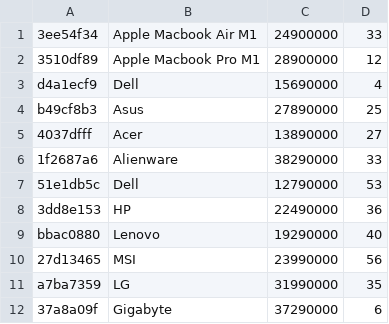
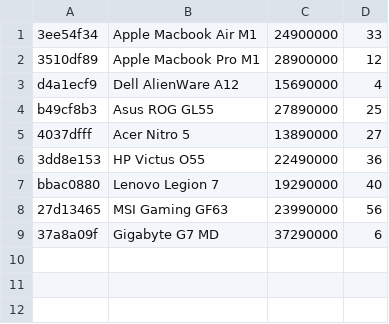
Before and after one commit to DaoAnhVu1/GroupJava, a CSV file: data/laptop.csv, drawn as a sheet.

Commit message:
fixing formatting and data

```diff
--- a/data/laptop.csv
+++ b/data/laptop.csv
@@ -2,11 +2,8 @@
 3510df89,Apple Macbook Pro M1,28900000,12
-d4a1ecf9,Dell,15690000,4
-b49cf8b3,Asus,27890000,25
-4037dfff,Acer,13890000,27
-1f2687a6,Alienware,38290000,33
-51e1db5c,Dell,12790000,53
-3dd8e153,HP,22490000,36
-bbac0880,Lenovo,19290000,40
-27d13465,MSI,23990000,56
-a7ba7359,LG,31990000,35
-37a8a09f,Gigabyte,37290000,6
+d4a1ecf9,Dell AlienWare A12,15690000,4
+b49cf8b3,Asus ROG GL55,27890000,25
+4037dfff,Acer Nitro 5,13890000,27
+3dd8e153,HP Victus O55,22490000,36
+bbac0880,Lenovo Legion 7,19290000,40
+27d13465,MSI Gaming GF63,23990000,56
+37a8a09f,Gigabyte G7 MD,37290000,6
```
Also changed, not shown: data/keyboard.csv, 3 other files.
